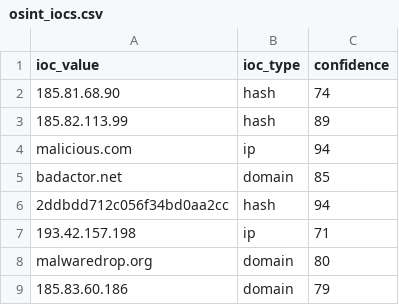
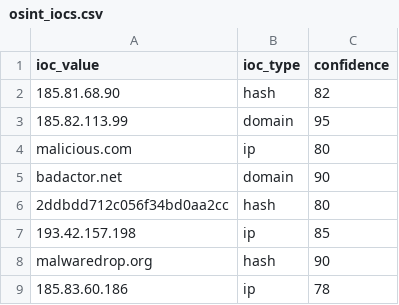
Before and after one commit to DRA3V50/Network-Threat-Intelligence, a CSV file: build/iocs/osint_iocs.csv, drawn as a sheet.

```diff
--- a/build/iocs/osint_iocs.csv
+++ b/build/iocs/osint_iocs.csv
@@ -1,9 +1,9 @@
 ioc_value,ioc_type,confidence
-185.81.68.90,hash,74
-185.82.113.99,hash,89
-malicious.com,ip,94
-badactor.net,domain,85
-2ddbdd712c056f34bd0aa2cc,hash,94
-193.42.157.198,ip,71
-malwaredrop.org,domain,80
-185.83.60.186,domain,79
+185.81.68.90,hash,82
+185.82.113.99,domain,95
+malicious.com,ip,80
+badactor.net,domain,90
+2ddbdd712c056f34bd0aa2cc,hash,80
+193.42.157.198,ip,85
+malwaredrop.org,hash,90
+185.83.60.186,ip,78
```
Also changed, not shown: 4 other files.
